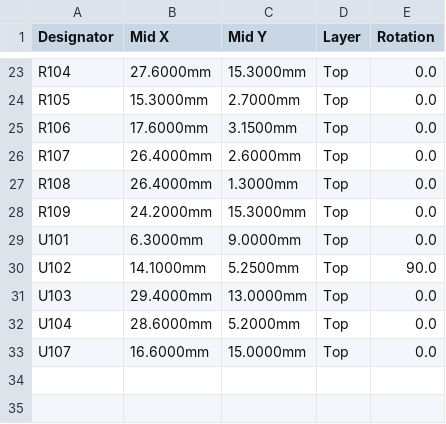
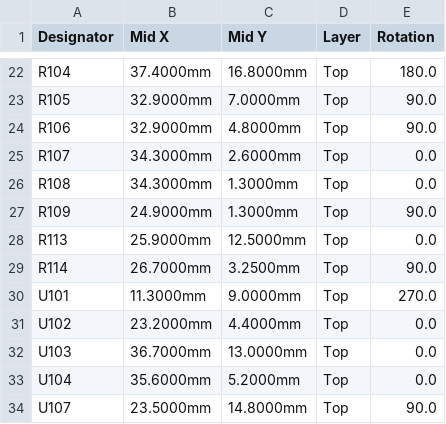
Before and after one commit to silverajat/lift-tracker, a CSV file: hardware/pod-v2/release/liftpod_v2_revA/assembly/liftpod_v2_CPL_JLCPCB.csv, drawn as a sheet; only a part is shown, gaps mark what is left out; addresses are those after the commit; the diff covers the shown part only; the diff names each change by its address in the sheet, - before the commit and + after, or states it on an @@ line.

```diff
--- a/hardware/pod-v2/release/liftpod_v2_revA/assembly/liftpod_v2_CPL_JLCPCB.csv
+++ b/hardware/pod-v2/release/liftpod_v2_revA/assembly/liftpod_v2_CPL_JLCPCB.csv
-B22 (Mid X): 27.6000mm
+B22 (Mid X): 37.4000mm
-C22 (Mid Y): 15.3000mm
+C22 (Mid Y): 16.8000mm
-E22 (Rotation): 0.0
+E22 (Rotation): 180.0
-B23 (Mid X): 15.3000mm
+B23 (Mid X): 32.9000mm
-C23 (Mid Y): 2.7000mm
+C23 (Mid Y): 7.0000mm
-E23:E24 (Rotation): 0.0
+E23:E24 (Rotation): 90.0
-B24 (Mid X): 17.6000mm
+B24 (Mid X): 32.9000mm
-C24 (Mid Y): 3.1500mm
+C24 (Mid Y): 4.8000mm
-B25:B26 (Mid X): 26.4000mm
+B25:B26 (Mid X): 34.3000mm
-B27 (Mid X): 24.2000mm
+B27 (Mid X): 24.9000mm
-C27 (Mid Y): 15.3000mm
+C27 (Mid Y): 1.3000mm
-E27 (Rotation): 0.0
+E27 (Rotation): 90.0
+row 28: R113 | 25.9000mm | 12.5000mm | Top | 0.0
+row 29: R114 | 26.7000mm | 3.2500mm | Top | 90.0
-B30 (Mid X): 6.3000mm
+B30 (Mid X): 11.3000mm
-E30 (Rotation): 0.0
+E30 (Rotation): 270.0
-B31 (Mid X): 14.1000mm
+B31 (Mid X): 23.2000mm
-C31 (Mid Y): 5.2500mm
+C31 (Mid Y): 4.4000mm
-E31 (Rotation): 90.0
+E31 (Rotation): 0.0
-B32 (Mid X): 29.4000mm
+B32 (Mid X): 36.7000mm
-B33 (Mid X): 28.6000mm
+B33 (Mid X): 35.6000mm
-B34 (Mid X): 16.6000mm
+B34 (Mid X): 23.5000mm
-C34 (Mid Y): 15.0000mm
+C34 (Mid Y): 14.8000mm
-E34 (Rotation): 0.0
+E34 (Rotation): 90.0
```
Also changed, not shown: 1 removed row and 36 edited cells elsewhere in this file, hardware/pod-v2/release/liftpod_v2_revA/assembly/liftpod_v2_BOM_JLCPCB.csv, 39 other files.
